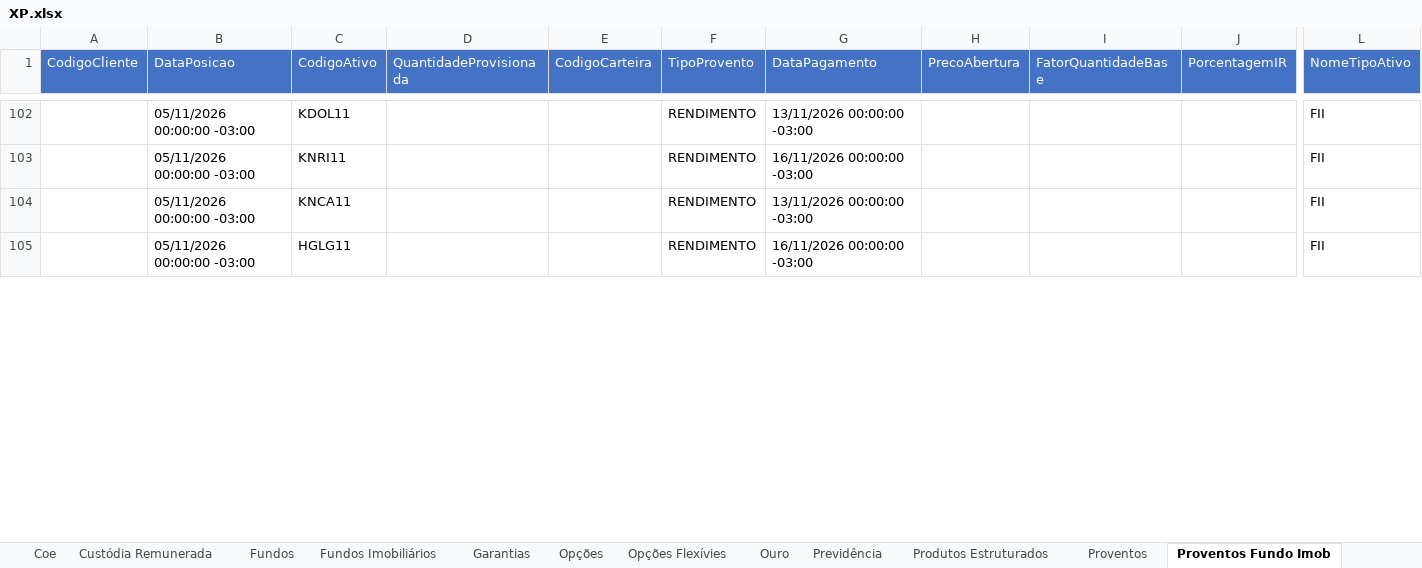
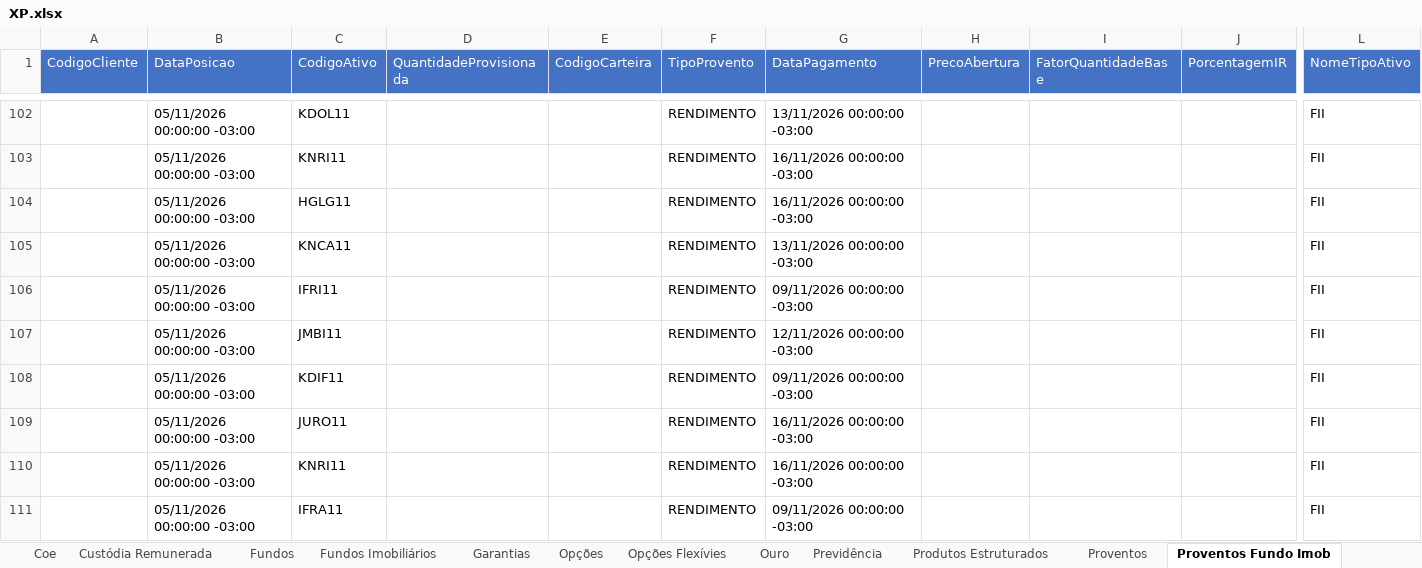
Before and after one commit to AloacaoMWealth/alocationmwealth, an Excel workbook: posicoes/XP.xlsx, sheet Proventos Fundo Imob, drawn as a sheet; only a part is shown, gaps mark what is left out; the shorter side is filled out with more unchanged rows; values as stored, in another font and other column widths than the file's, no borders; rows hold the shown columns only; the diff covers the shown part only; the diff names each change by its address in the sheet, - before the commit and + after, or states it on an @@ line.

```diff
--- a/posicoes/XP.xlsx (sheet Proventos Fundo Imob)
+++ b/posicoes/XP.xlsx (sheet Proventos Fundo Imob)
+row 104:  | 05/11/2026 00:00:00 -03:00 | HGLG11 |  |  | RENDIMENTO | 16/11/2026 00:00:00 -03:00 |  |  |  | FII
+row 106:  | 05/11/2026 00:00:00 -03:00 | IFRI11 |  |  | RENDIMENTO | 09/11/2026 00:00:00 -03:00 |  |  |  | FII
+row 107:  | 05/11/2026 00:00:00 -03:00 | JMBI11 |  |  | RENDIMENTO | 12/11/2026 00:00:00 -03:00 |  |  |  | FII
+row 108:  | 05/11/2026 00:00:00 -03:00 | KDIF11 |  |  | RENDIMENTO | 09/11/2026 00:00:00 -03:00 |  |  |  | FII
+row 109:  | 05/11/2026 00:00:00 -03:00 | JURO11 |  |  | RENDIMENTO | 16/11/2026 00:00:00 -03:00 |  |  |  | FII
+row 110:  | 05/11/2026 00:00:00 -03:00 | KNRI11 |  |  | RENDIMENTO | 16/11/2026 00:00:00 -03:00 |  |  |  | FII
+row 111:  | 05/11/2026 00:00:00 -03:00 | IFRA11 |  |  | RENDIMENTO | 09/11/2026 00:00:00 -03:00 |  |  |  | FII
```
Also changed, not shown: 106 added rows, 113 removed rows, 4 moved rows and 229 edited cells elsewhere in this sheet, sheet Fundos, sheet Fundos Imobiliários, sheet Ações, sheet Renda Fixa, sheet Proventos, sheet Financeiro, 5 more sheets, posicoes/BTG.xlsx, 1 other file.
